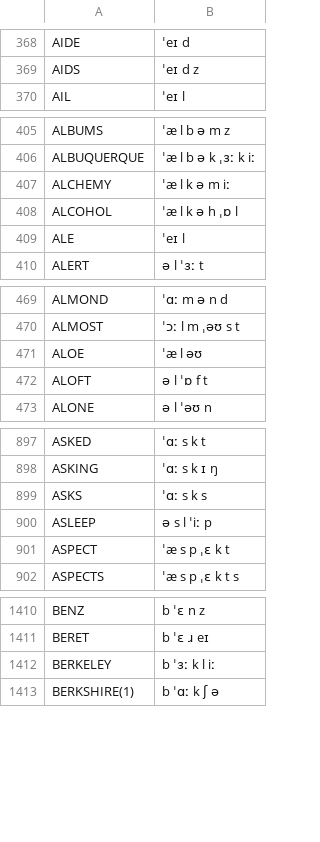
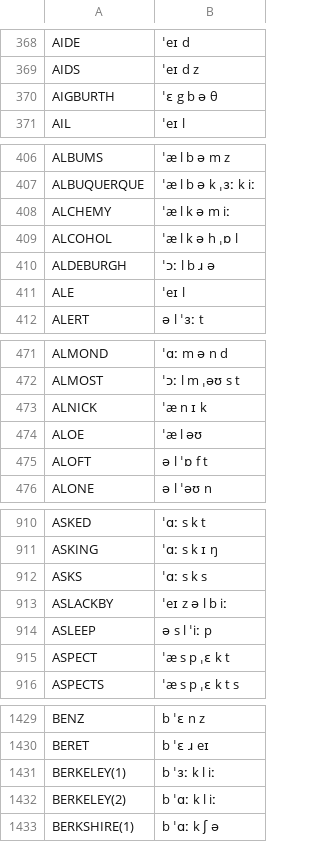
Before and after one commit to JoseLlarena/Britfone, a CSV file: britfone.main.1.1.3.csv, drawn as a sheet; only a part is shown, gaps mark what is left out; the diff covers the shown part only.

Commit message:
modify: berkeley, adding alternate pronunciation; add: unintuitive UK place names

```diff
--- a/britfone.main.1.1.3.csv
+++ b/britfone.main.1.1.3.csv
@@ -369,2 +369,3 @@ AIDE, ˈeɪ d
 AIDS, ˈeɪ d z
+AIGBURTH, ˈɛ g b ə θ
 AIL, ˈeɪ l
@@ -408,2 +409,3 @@ ALCHEMY, ˈæ l k ə m iː
 ALCOHOL, ˈæ l k ə h ˌɒ l
+ALDEBURGH, ˈɔː l b ɹ ə
 ALE, ˈeɪ l
@@ -470,2 +472,3 @@ ALMOND, ˈɑː m ə n d
 ALMOST, ˈɔː l m ˌəʊ s t
+ALNICK, ˈæ n ɪ k
 ALOE, ˈæ l əʊ
@@ -899,2 +912,3 @@ ASKING, ˈɑː s k ɪ ŋ
 ASKS, ˈɑː s k s
+ASLACKBY, ˈeɪ z ə l b iː
 ASLEEP, ə s l ˈiː p
@@ -1411,3 +1430,4 @@ BENZ, b ˈɛ n z
 BERET, b ˈɛ ɹ eɪ
-BERKELEY, b ˈɜː k l iː
+BERKELEY(1), b ˈɜː k l iː
+BERKELEY(2), b ˈɑː k l iː
 BERKSHIRE(1), b ˈɑː k ʃ ə
```
Also changed, not shown: 72 added rows elsewhere in this file.
